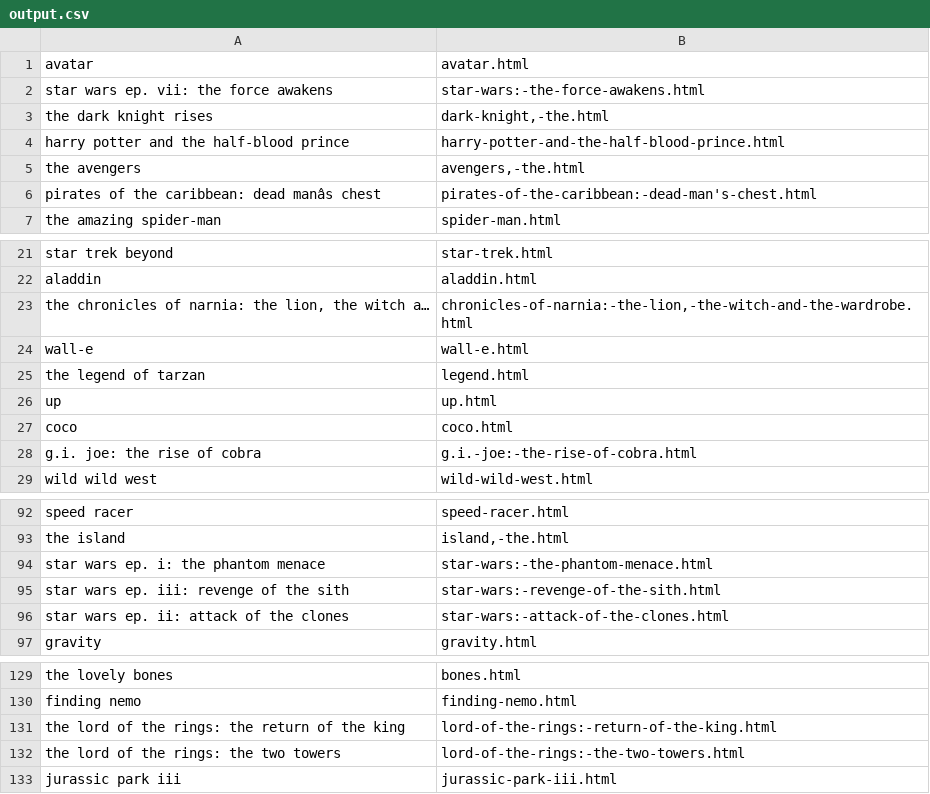
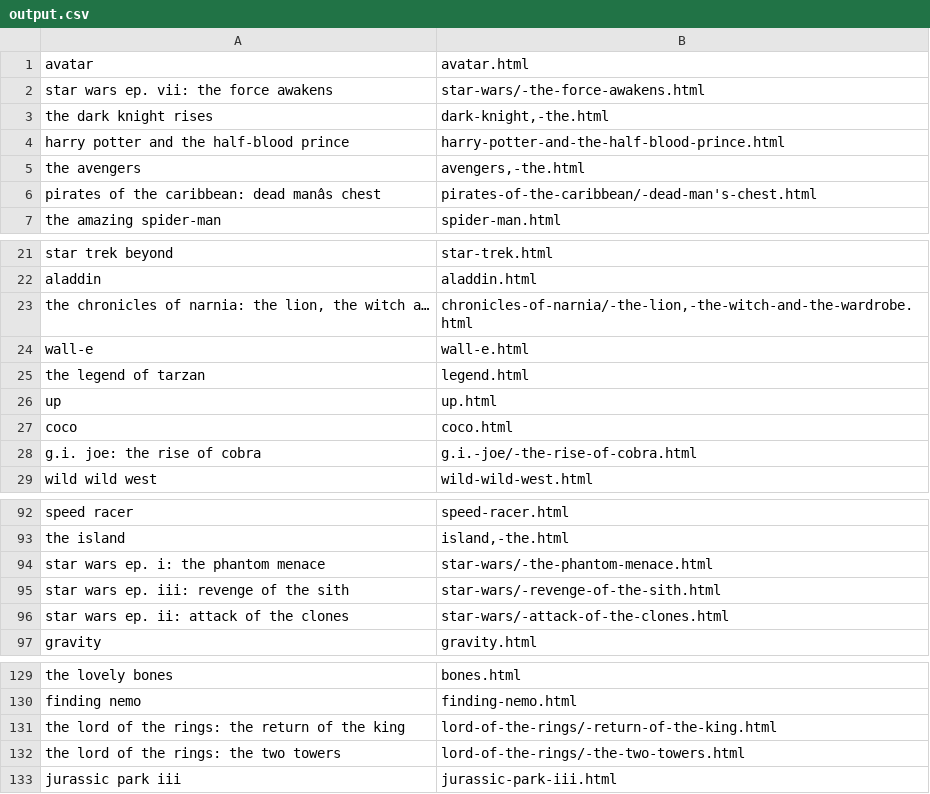
Before and after one commit to varun-tandon/CS221FinalProject, a CSV file: output.csv, drawn as a sheet; only a part is shown, gaps mark what is left out; the diff covers the shown part only; the diff names each change by its address in the sheet, - before the commit and + after, or states it on an @@ line.

Commit message:
adjusted output

```diff
--- a/output.csv
+++ b/output.csv
-B2 (avatar.html): star-wars:-the-force-awakens.html
+B2 (avatar.html): star-wars/-the-force-awakens.html
-B6 (avatar.html): pirates-of-the-caribbean:-dead-man's-chest.html
+B6 (avatar.html): pirates-of-the-caribbean/-dead-man's-chest.html
-B23 (avatar.html): chronicles-of-narnia:-the-lion,-the-witch-and-the-wardrobe.html
+B23 (avatar.html): chronicles-of-narnia/-the-lion,-the-witch-and-the-wardrobe.html
-B28 (avatar.html): g.i.-joe:-the-rise-of-cobra.html
+B28 (avatar.html): g.i.-joe/-the-rise-of-cobra.html
-B94 (avatar.html): star-wars:-the-phantom-menace.html
+B94 (avatar.html): star-wars/-the-phantom-menace.html
-B95 (avatar.html): star-wars:-revenge-of-the-sith.html
+B95 (avatar.html): star-wars/-revenge-of-the-sith.html
-B96 (avatar.html): star-wars:-attack-of-the-clones.html
+B96 (avatar.html): star-wars/-attack-of-the-clones.html
-B131 (avatar.html): lord-of-the-rings:-return-of-the-king.html
+B131 (avatar.html): lord-of-the-rings/-return-of-the-king.html
-B132 (avatar.html): lord-of-the-rings:-the-two-towers.html
+B132 (avatar.html): lord-of-the-rings/-the-two-towers.html
```
Also changed, not shown: 31 edited cells elsewhere in this file, 2 other files.
